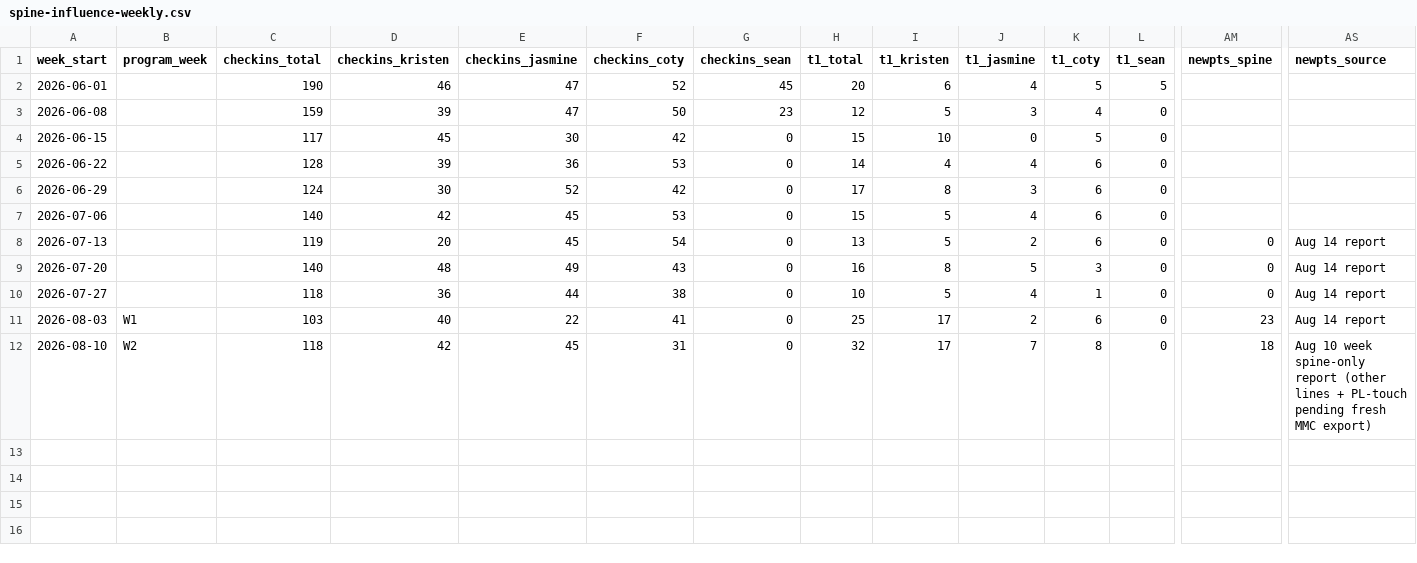
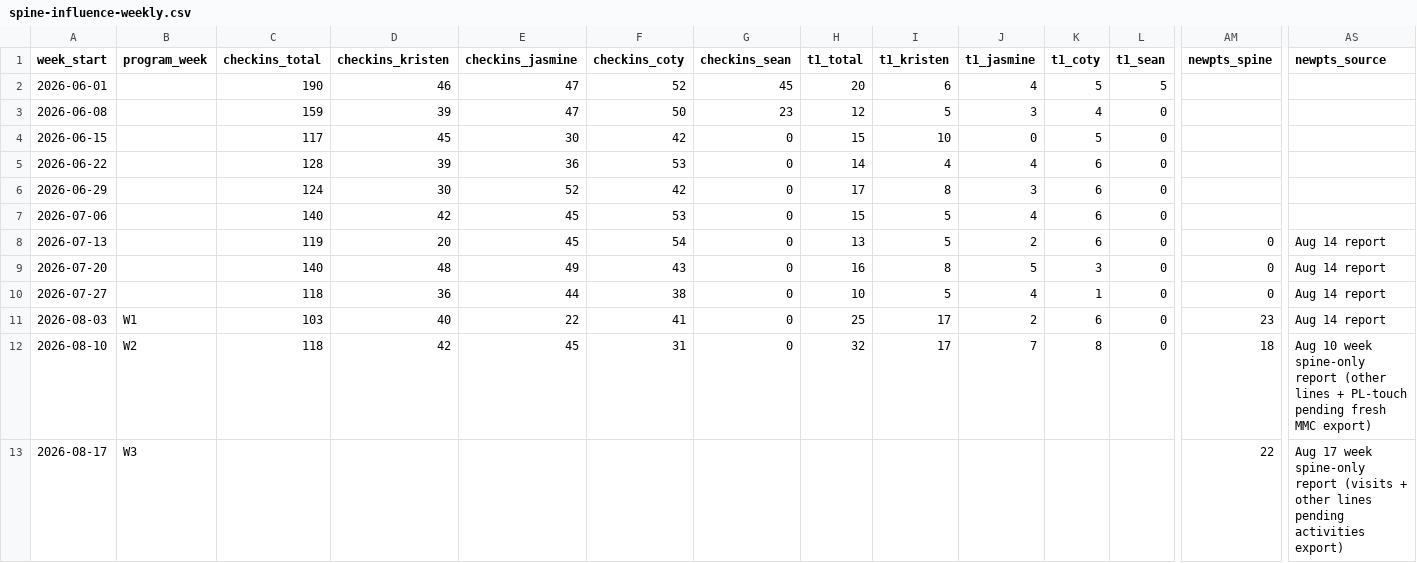
Before and after one commit to JosephAndrewMacLean/SHP, a CSV file: pm/spine-influence-weekly.csv, drawn as a sheet; only a part is shown, gaps mark what is left out; rows hold the shown columns only; the diff names each change by its address in the sheet, - before the commit and + after, or states it on an @@ line.

```diff
--- a/pm/spine-influence-weekly.csv
+++ b/pm/spine-influence-weekly.csv
+row 13: 2026-08-17 | W3 |  |  |  |  |  |  |  |  |  |  | 22 | Aug 17 week spine-only report (visits + other lines pending activities export)
```
